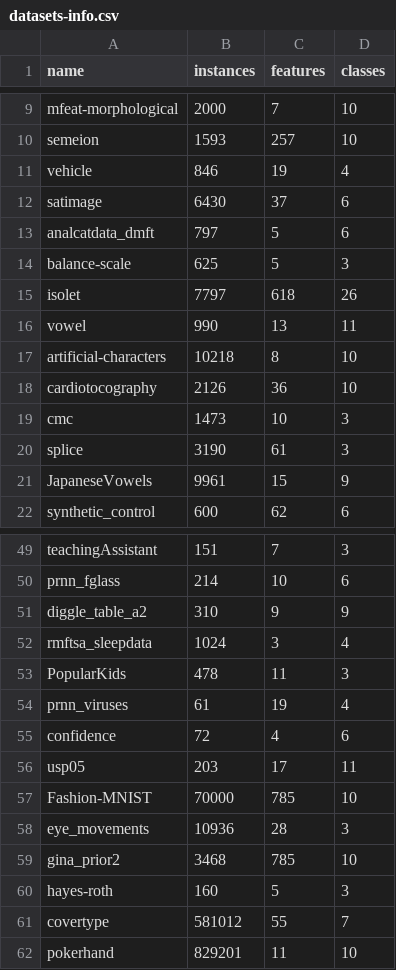
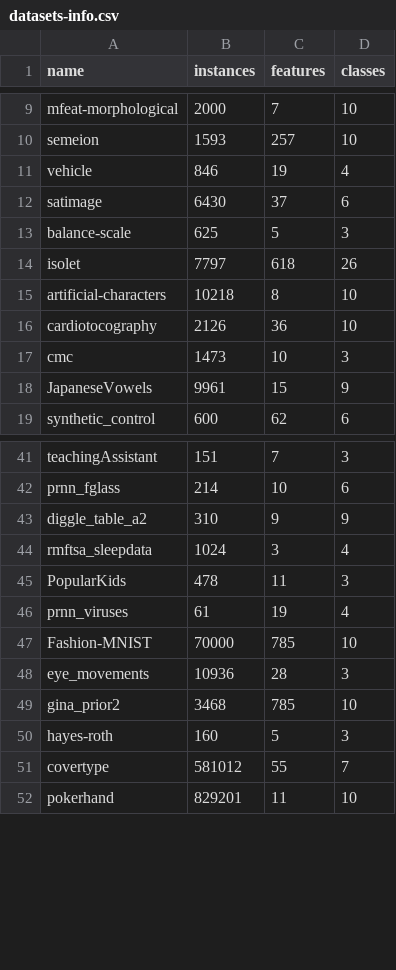
Before and after one commit to tina80lvl/prior_posterior_hpo, a CSV file: datasets-info.csv, drawn as a sheet; only a part is shown, gaps mark what is left out; the diff covers the shown part only.

```diff
--- a/datasets-info.csv
+++ b/datasets-info.csv
@@ -12,6 +12,4 @@ vehicle,846,19,4
 satimage,6430,37,6
-analcatdata_dmft,797,5,6
 balance-scale,625,5,3
 isolet,7797,618,26
-vowel,990,13,11
 artificial-characters,10218,8,10
@@ -19,3 +17,2 @@ cardiotocography,2126,36,10
 cmc,1473,10,3
-splice,3190,61,3
 JapaneseVowels,9961,15,9
@@ -54,4 +46,2 @@ PopularKids,478,11,3
 prnn_viruses,61,19,4
-confidence,72,4,6
-usp05,203,17,11
 Fashion-MNIST,70000,785,10
```
Also changed, not shown: 11 added rows and 6 removed rows elsewhere in this file, 1 other file.
